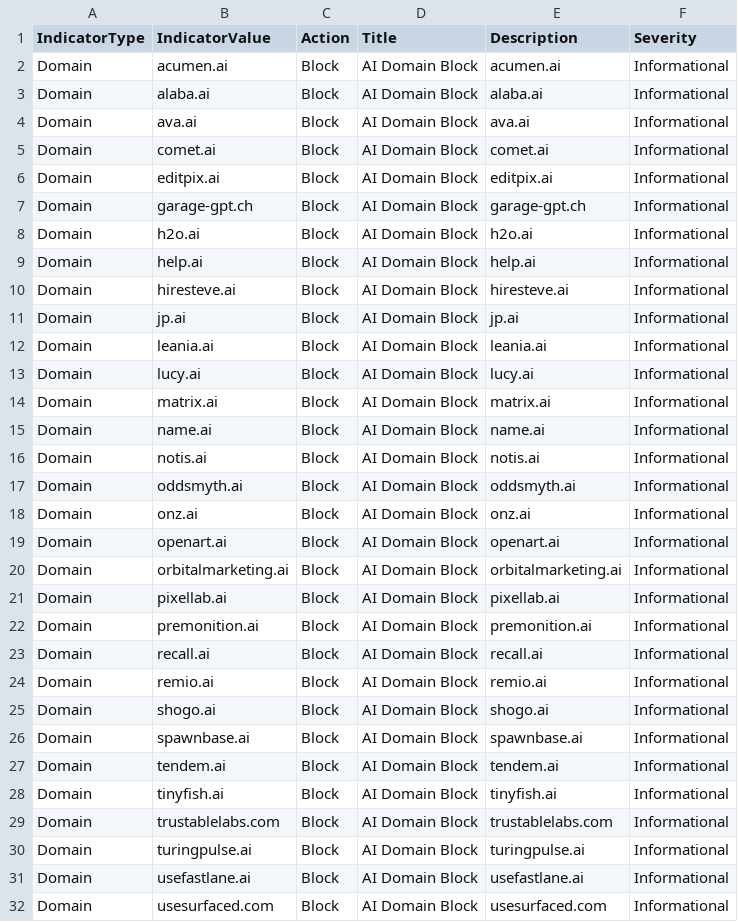
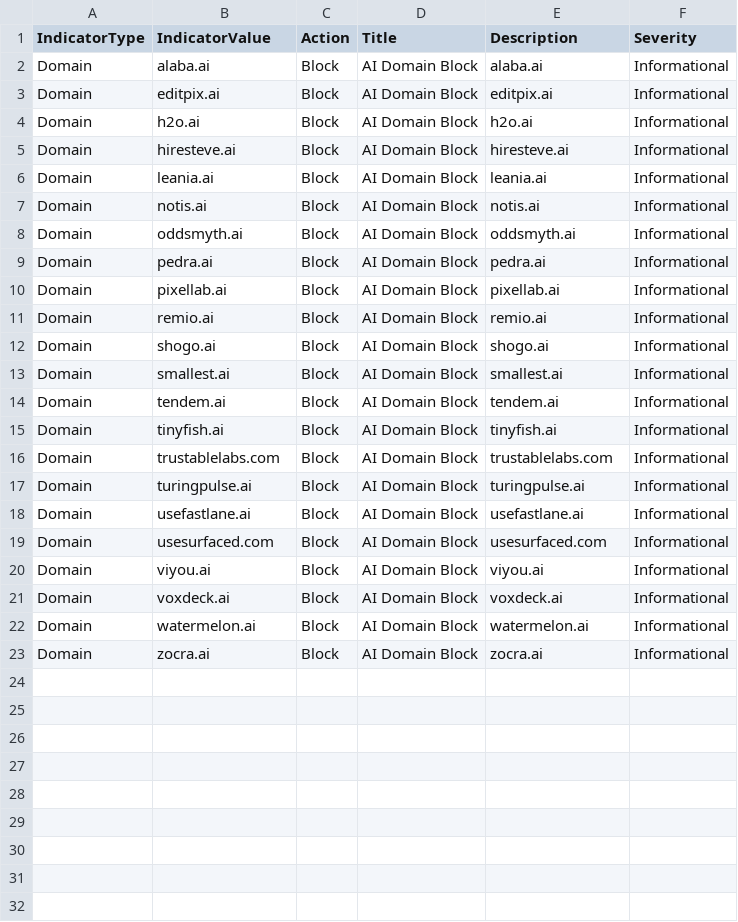
Before and after one commit to koensmink/AI-services-blockfeed-harvester, a CSV file: output/defender_indicators.csv, drawn as a sheet; only a part is shown; the shorter side is filled out with more unchanged rows; the diff covers the shown part only.

```diff
--- a/output/defender_indicators.csv
+++ b/output/defender_indicators.csv
@@ -1,27 +1,14 @@
 IndicatorType,IndicatorValue,Action,Title,Description,Severity
-Domain,acumen.ai,Block,AI Domain Block,acumen.ai,Informational
 Domain,alaba.ai,Block,AI Domain Block,alaba.ai,Informational
-Domain,ava.ai,Block,AI Domain Block,ava.ai,Informational
-Domain,comet.ai,Block,AI Domain Block,comet.ai,Informational
 Domain,editpix.ai,Block,AI Domain Block,editpix.ai,Informational
-Domain,garage-gpt.ch,Block,AI Domain Block,garage-gpt.ch,Informational
 Domain,h2o.ai,Block,AI Domain Block,h2o.ai,Informational
-Domain,help.ai,Block,AI Domain Block,help.ai,Informational
 Domain,hiresteve.ai,Block,AI Domain Block,hiresteve.ai,Informational
-Domain,jp.ai,Block,AI Domain Block,jp.ai,Informational
 Domain,leania.ai,Block,AI Domain Block,leania.ai,Informational
-Domain,lucy.ai,Block,AI Domain Block,lucy.ai,Informational
-Domain,matrix.ai,Block,AI Domain Block,matrix.ai,Informational
-Domain,name.ai,Block,AI Domain Block,name.ai,Informational
 Domain,notis.ai,Block,AI Domain Block,notis.ai,Informational
 Domain,oddsmyth.ai,Block,AI Domain Block,oddsmyth.ai,Informational
-Domain,onz.ai,Block,AI Domain Block,onz.ai,Informational
-Domain,openart.ai,Block,AI Domain Block,openart.ai,Informational
-Domain,orbitalmarketing.ai,Block,AI Domain Block,orbitalmarketing.ai,Informational
+Domain,pedra.ai,Block,AI Domain Block,pedra.ai,Informational
 Domain,pixellab.ai,Block,AI Domain Block,pixellab.ai,Informational
-Domain,premonition.ai,Block,AI Domain Block,premonition.ai,Informational
-Domain,recall.ai,Block,AI Domain Block,recall.ai,Informational
 Domain,remio.ai,Block,AI Domain Block,remio.ai,Informational
 Domain,shogo.ai,Block,AI Domain Block,shogo.ai,Informational
-Domain,spawnbase.ai,Block,AI Domain Block,spawnbase.ai,Informational
+Domain,smallest.ai,Block,AI Domain Block,smallest.ai,Informational
 Domain,tendem.ai,Block,AI Domain Block,tendem.ai,Informational
```
Also changed, not shown: 4 removed rows elsewhere in this file, 5 other files.
